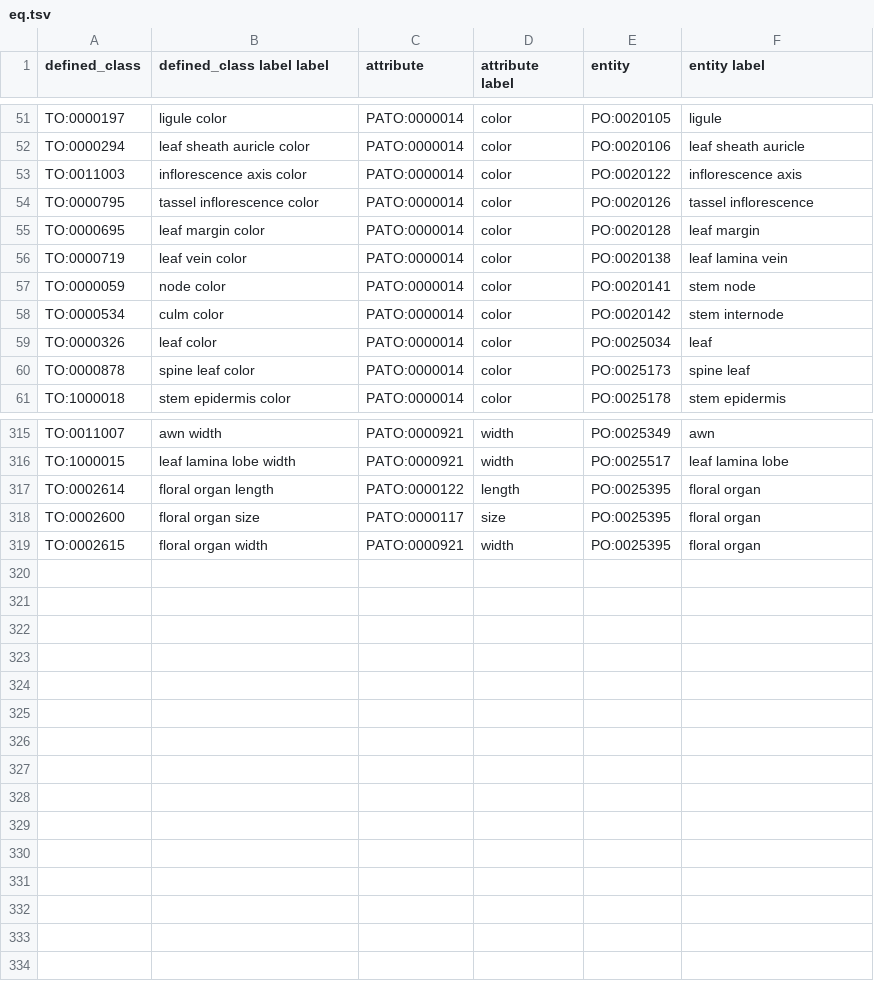
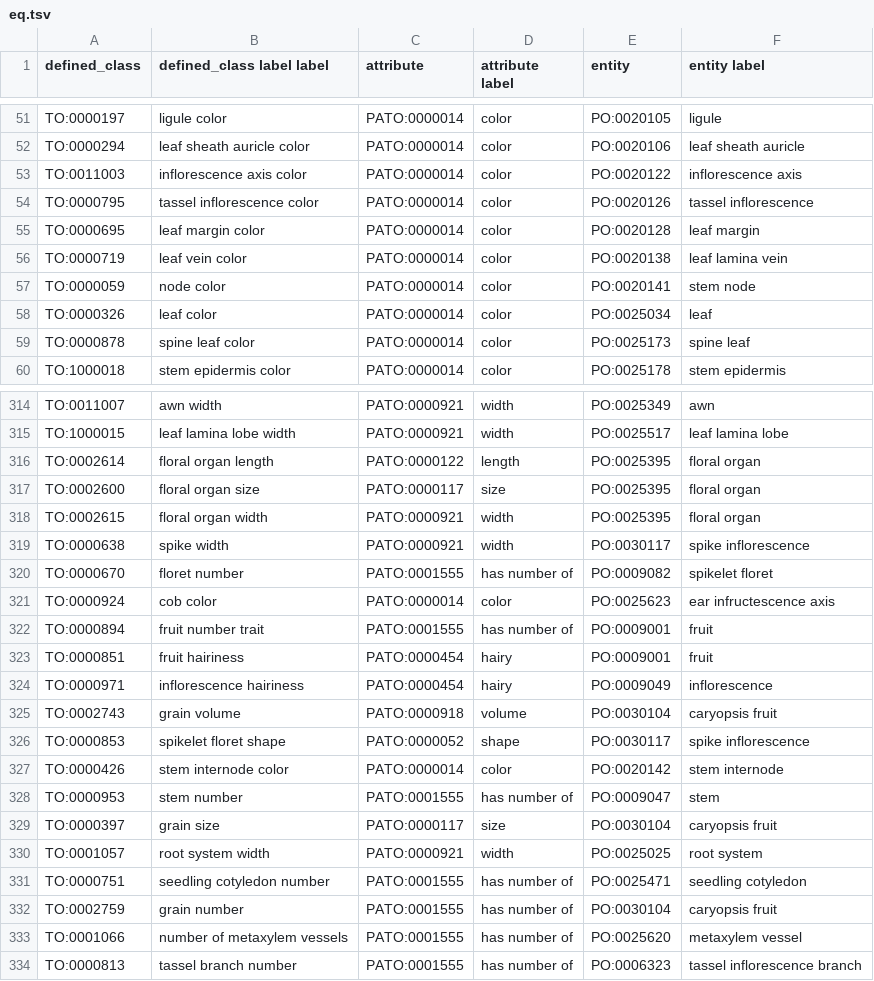
Before and after one commit to Planteome/plant-trait-ontology, a TSV file: patterns/eq/eq.tsv, drawn as a sheet; only a part is shown, gaps mark what is left out.

```diff
--- a/patterns/eq/eq.tsv
+++ b/patterns/eq/eq.tsv
@@ -57,3 +57,2 @@ TO:0000719	leaf vein color	PATO:0000014	color	PO:0020138	leaf lamina vein
 TO:0000059	node color	PATO:0000014	color	PO:0020141	stem node
-TO:0000534	culm color	PATO:0000014	color	PO:0020142	stem internode
 TO:0000326	leaf color	PATO:0000014	color	PO:0025034	leaf
@@ -319 +318,17 @@ TO:0002600	floral organ size	PATO:0000117	size	PO:0025395	floral organ
 TO:0002615	floral organ width	PATO:0000921	width	PO:0025395	floral organ
+TO:0000638	spike width	PATO:0000921	width	PO:0030117	spike inflorescence
+TO:0000670	floret number	PATO:0001555	has number of	PO:0009082	spikelet floret
+TO:0000924	cob color	PATO:0000014	color	PO:0025623	ear infructescence axis
+TO:0000894	fruit number trait	PATO:0001555	has number of	PO:0009001	fruit
+TO:0000851	fruit hairiness	PATO:0000454	hairy	PO:0009001	fruit
+TO:0000971	inflorescence hairiness	PATO:0000454	hairy	PO:0009049	inflorescence
+TO:0002743	grain volume	PATO:0000918	volume	PO:0030104	caryopsis fruit
+TO:0000853	spikelet floret shape	PATO:0000052	shape	PO:0030117	spike inflorescence
+TO:0000426	stem internode color	PATO:0000014	color	PO:0020142	stem internode
+TO:0000953	stem number	PATO:0001555	has number of	PO:0009047	stem
+TO:0000397	grain size	PATO:0000117	size	PO:0030104	caryopsis fruit
+TO:0001057	root system width	PATO:0000921	width	PO:0025025	root system
+TO:0000751	seedling cotyledon number	PATO:0001555	has number of	PO:0025471	seedling cotyledon
+TO:0002759	grain number	PATO:0001555	has number of	PO:0030104	caryopsis fruit
+TO:0001066	number of metaxylem vessels	PATO:0001555	has number of	PO:0025620	metaxylem vessel
+TO:0000813	tassel branch number	PATO:0001555	has number of	PO:0006323	tassel inflorescence branch
```
Also changed, not shown: patterns/composition/composition.tsv, patterns/qualifier/qualifier.tsv, 18 other files.
